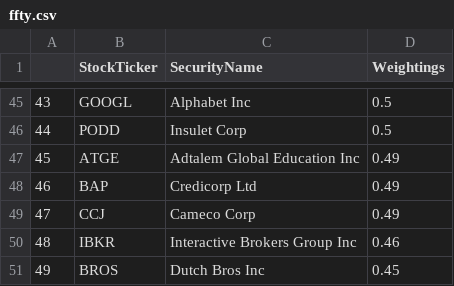
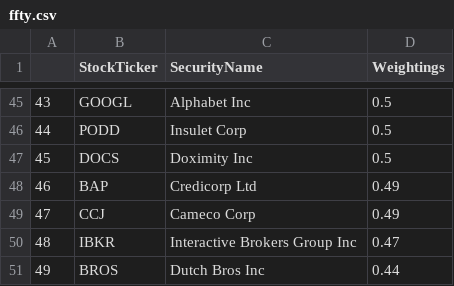
Before and after one commit to major/ffty-etf, a CSV file: ffty.csv, drawn as a sheet; only a part is shown, gaps mark what is left out; the diff covers the shown part only.

```diff
--- a/ffty.csv
+++ b/ffty.csv
@@ -46,6 +46,6 @@
 44,PODD,Insulet Corp,0.5
-45,ATGE,Adtalem Global Education Inc,0.49
+45,DOCS,Doximity Inc,0.5
 46,BAP,Credicorp Ltd,0.49
 47,CCJ,Cameco Corp,0.49
-48,IBKR,Interactive Brokers Group Inc,0.46
-49,BROS,Dutch Bros Inc,0.45
+48,IBKR,Interactive Brokers Group Inc,0.47
+49,BROS,Dutch Bros Inc,0.44
```
Also changed, not shown: 94 edited cells elsewhere in this file, 2 other files.
